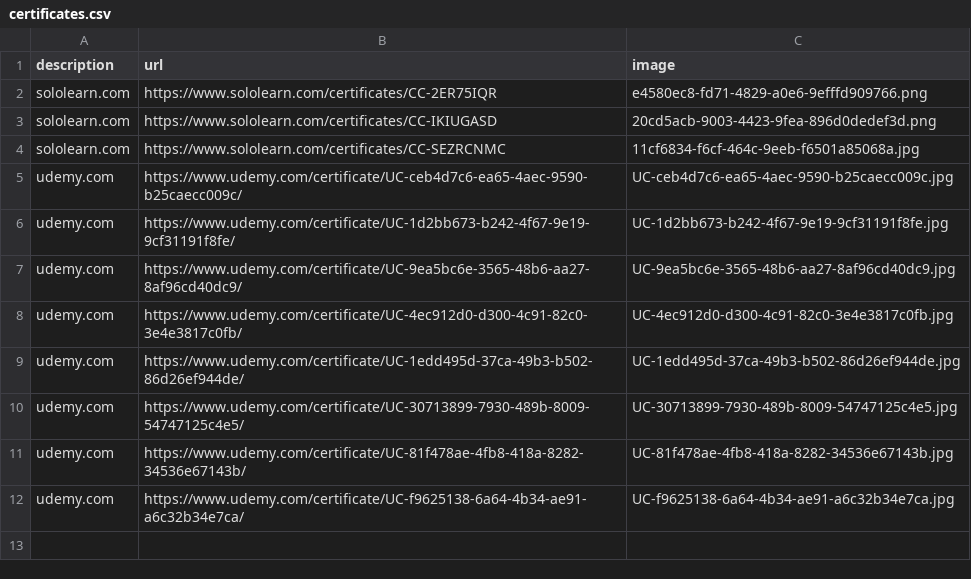
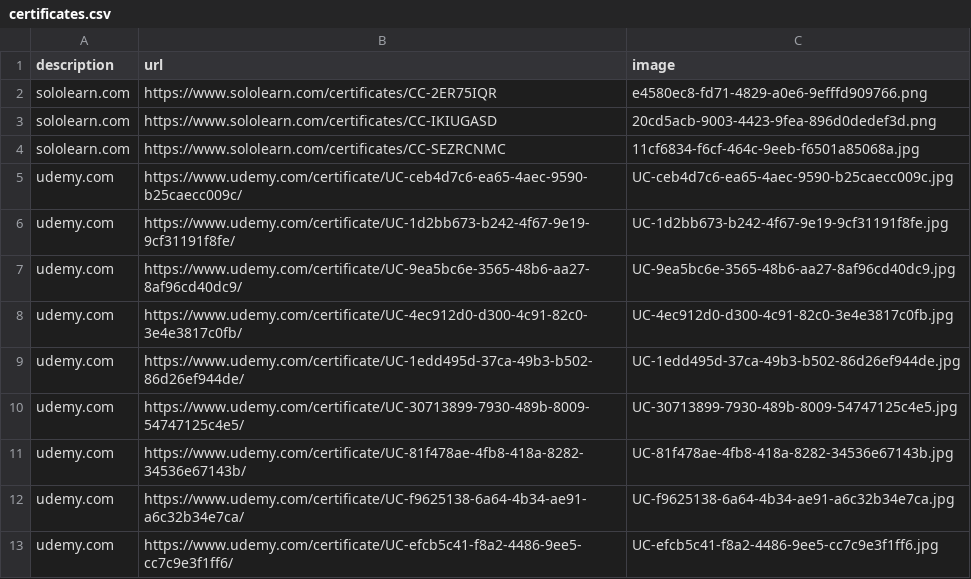
Before and after one commit to Max-creates/portfolio_web_app, a CSV file: certificates.csv, drawn as a sheet; the diff names each change by its address in the sheet, - before the commit and + after, or states it on an @@ line.

Commit message:
Add C# Masterclass certificate.

```diff
--- a/certificates.csv
+++ b/certificates.csv
+row 13: udemy.com | https://www.udemy.com/certificate/UC-efcb5c41-f8a2-4486-9ee5-cc7c9e3f1ff6/ | UC-efcb5c41-f8a2-4486-9ee5-cc7c9e3f1ff6.jpg
```
